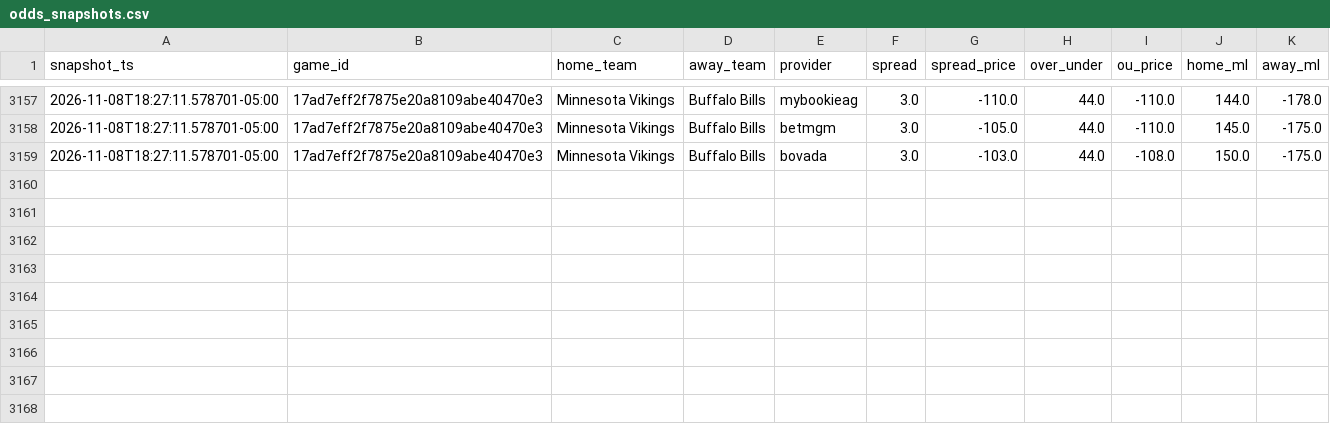
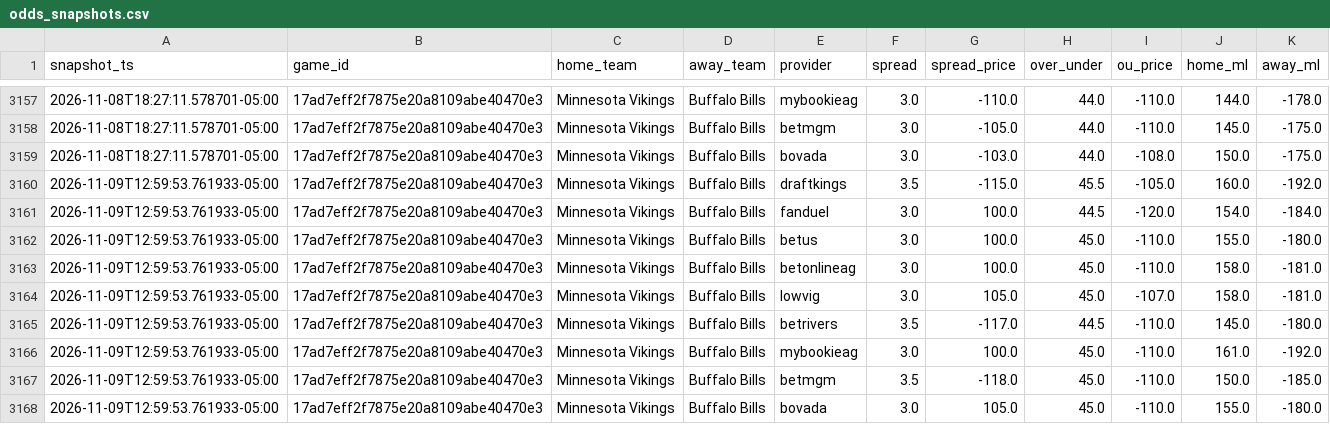
Before and after one commit to vladk-III/NFL-Football, a CSV file: data/odds_snapshots.csv, drawn as a sheet; only a part is shown, gaps mark what is left out; the diff names each change by its address in the sheet, - before the commit and + after, or states it on an @@ line.

Commit message:
data: auto snapshot —  wk [2026-11-09]

```diff
--- a/data/odds_snapshots.csv
+++ b/data/odds_snapshots.csv
+row 3160: 2026-11-09T12:59:53.761933-05:00 | 17ad7eff2f7875e20a8109abe40470e3 | Minnesota Vikings | Buffalo Bills | draftkings | 3.5 | -115.0 | 45.5 | -105.0 | 160.0 | -192.0
+row 3161: 2026-11-09T12:59:53.761933-05:00 | 17ad7eff2f7875e20a8109abe40470e3 | Minnesota Vikings | Buffalo Bills | fanduel | 3.0 | 100.0 | 44.5 | -120.0 | 154.0 | -184.0
+row 3162: 2026-11-09T12:59:53.761933-05:00 | 17ad7eff2f7875e20a8109abe40470e3 | Minnesota Vikings | Buffalo Bills | betus | 3.0 | 100.0 | 45.0 | -110.0 | 155.0 | -180.0
+row 3163: 2026-11-09T12:59:53.761933-05:00 | 17ad7eff2f7875e20a8109abe40470e3 | Minnesota Vikings | Buffalo Bills | betonlineag | 3.0 | 100.0 | 45.0 | -110.0 | 158.0 | -181.0
+row 3164: 2026-11-09T12:59:53.761933-05:00 | 17ad7eff2f7875e20a8109abe40470e3 | Minnesota Vikings | Buffalo Bills | lowvig | 3.0 | 105.0 | 45.0 | -107.0 | 158.0 | -181.0
+row 3165: 2026-11-09T12:59:53.761933-05:00 | 17ad7eff2f7875e20a8109abe40470e3 | Minnesota Vikings | Buffalo Bills | betrivers | 3.5 | -117.0 | 44.5 | -110.0 | 145.0 | -180.0
+row 3166: 2026-11-09T12:59:53.761933-05:00 | 17ad7eff2f7875e20a8109abe40470e3 | Minnesota Vikings | Buffalo Bills | mybookieag | 3.0 | 100.0 | 45.0 | -110.0 | 161.0 | -192.0
+row 3167: 2026-11-09T12:59:53.761933-05:00 | 17ad7eff2f7875e20a8109abe40470e3 | Minnesota Vikings | Buffalo Bills | betmgm | 3.5 | -118.0 | 45.0 | -110.0 | 150.0 | -185.0
+row 3168: 2026-11-09T12:59:53.761933-05:00 | 17ad7eff2f7875e20a8109abe40470e3 | Minnesota Vikings | Buffalo Bills | bovada | 3.0 | 105.0 | 45.0 | -110.0 | 155.0 | -180.0
```
Also changed, not shown: data/games.csv, data/weather.csv.
